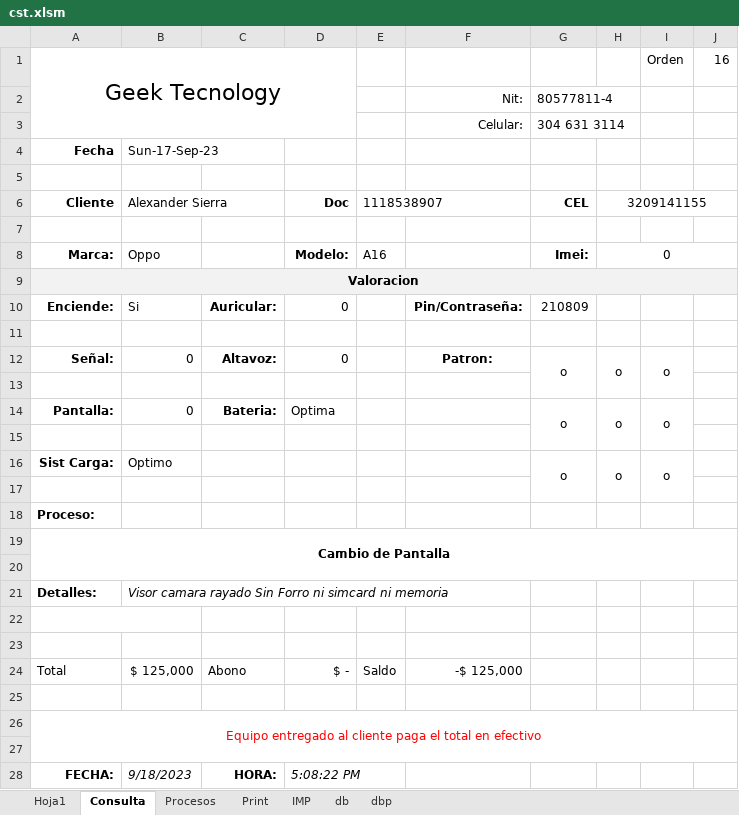
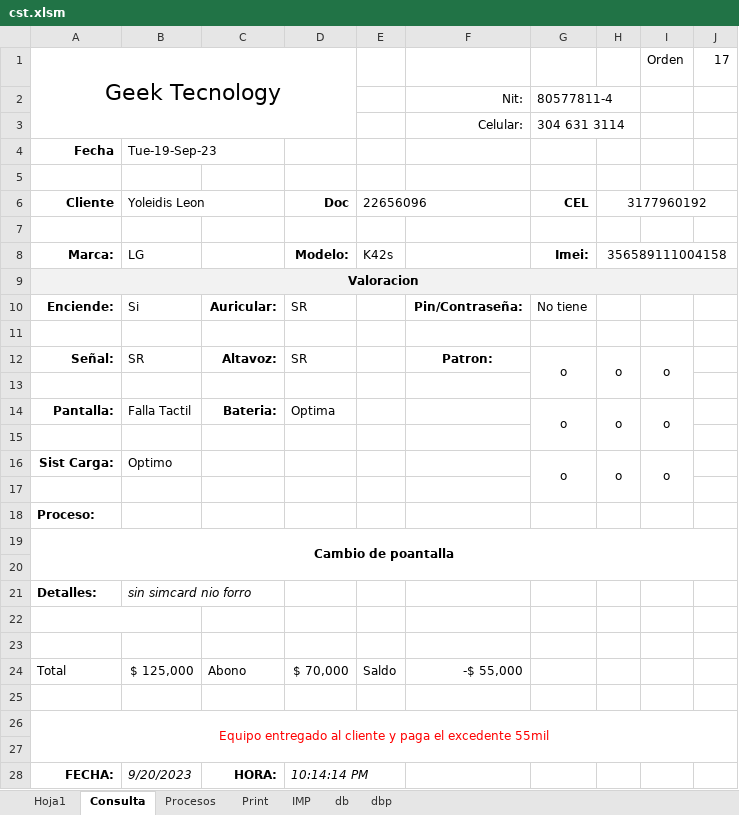
Before and after one commit to armandLizarazo/gtech, an Excel workbook: jonathan/cst.xlsm, sheet Consulta, drawn as a sheet; values as stored, in another font and other column widths than the file's, no borders; conditional formats not drawn; the diff names each change by its address in the sheet, - before the commit and + after, or states it on an @@ line.

Commit message:
CIerre total 2023-09-20

```diff
--- a/jonathan/cst.xlsm (sheet Consulta)
+++ b/jonathan/cst.xlsm (sheet Consulta)
-J1: 16
+J1: 17
-B4: Sun-17-Sep-23
+B4: Tue-19-Sep-23
-B6: Alexander Sierra
+B6: Yoleidis Leon
-E6: 1118538907
+E6: 22656096
-H6: 3209141155
+H6: 3177960192
-B8: Oppo
+B8: LG
-E8: A16
+E8: K42s
-H8: 0
+H8: 356589111004158
-D10: 0
+D10: SR
-G10: 210809
+G10: No tiene
-B12: 0
+B12: SR
-D12: 0
+D12: SR
-B14: 0
+B14: Falla Tactil
-A19: Cambio de Pantalla
+A19: Cambio de poantalla
-B21: Visor camara rayado Sin Forro ni simcard ni memoria
+B21: sin simcard nio forro
-D24: $ -
+D24: $ 70,000
-F24: -$ 125,000
+F24: -$ 55,000
-A26: …al cliente paga el total en efectivo
+A26: …al cliente y paga el excedente 55mil
-B28: 9/18/2023
+B28: 9/20/2023
-D28: 5:08:22 PM
+D28: 10:14:14 PM
```
Also changed, not shown: sheet dbp, sheet Hoja1, sheet Print, sheet Procesos, sheet db, 3 other files.
